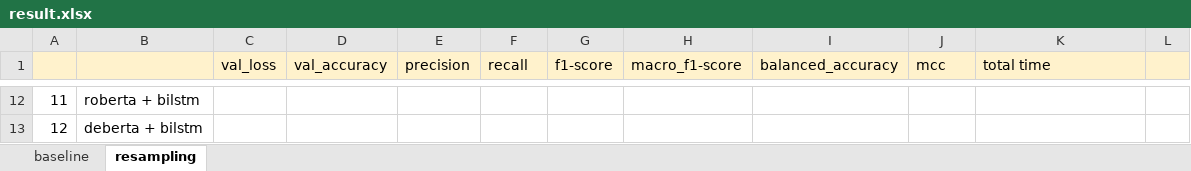
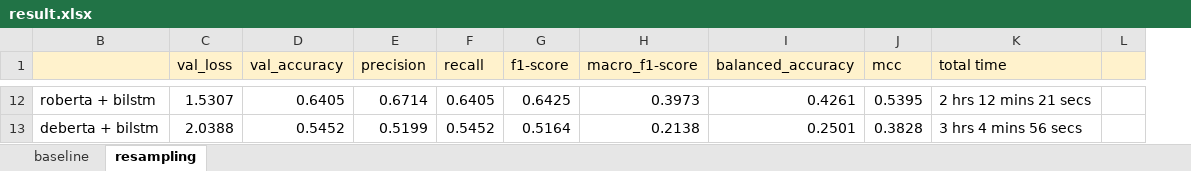
Before and after one commit to shih-yang-young/aiops, an Excel workbook: experiment_result/result.xlsx, sheet resampling, drawn as a sheet; only a part is shown, gaps mark what is left out; values as stored, in another font and other column widths than the file's, no borders; conditional formats not drawn; the diff covers the shown part only; the diff names each change by its address in the sheet, - before the commit and + after, or states it on an @@ line.

```diff
--- a/experiment_result/result.xlsx (sheet resampling)
+++ b/experiment_result/result.xlsx (sheet resampling)
@@ column A hidden, rows 12-13: 11 | 12 @@
-C12 (val_loss): (empty)
+C12 (val_loss): 1.5307
-D12 (val_accuracy): (empty)
+D12 (val_accuracy): 0.6405
-E12 (precision): (empty)
+E12 (precision): 0.6714
-F12 (recall): (empty)
+F12 (recall): 0.6405
-G12 (f1-score): (empty)
+G12 (f1-score): 0.6425
-H12 (macro_f1-score): (empty)
+H12 (macro_f1-score): 0.3973
-I12 (balanced_accuracy): (empty)
+I12 (balanced_accuracy): 0.4261
-J12 (mcc): (empty)
+J12 (mcc): 0.5395
-K12 (total time): (empty)
+K12 (total time): 2 hrs 12 mins 21 secs
-C13 (val_loss): (empty)
+C13 (val_loss): 2.0388
-D13 (val_accuracy): (empty)
+D13 (val_accuracy): 0.5452
-E13 (precision): (empty)
+E13 (precision): 0.5199
-F13 (recall): (empty)
+F13 (recall): 0.5452
-G13 (f1-score): (empty)
+G13 (f1-score): 0.5164
-H13 (macro_f1-score): (empty)
+H13 (macro_f1-score): 0.2138
-I13 (balanced_accuracy): (empty)
+I13 (balanced_accuracy): 0.2501
-J13 (mcc): (empty)
+J13 (mcc): 0.3828
-K13 (total time): (empty)
+K13 (total time): 3 hrs 4 mins 56 secs
```
Also changed, not shown: 27 edited cells elsewhere in this sheet, sheet baseline, 1 other file.
